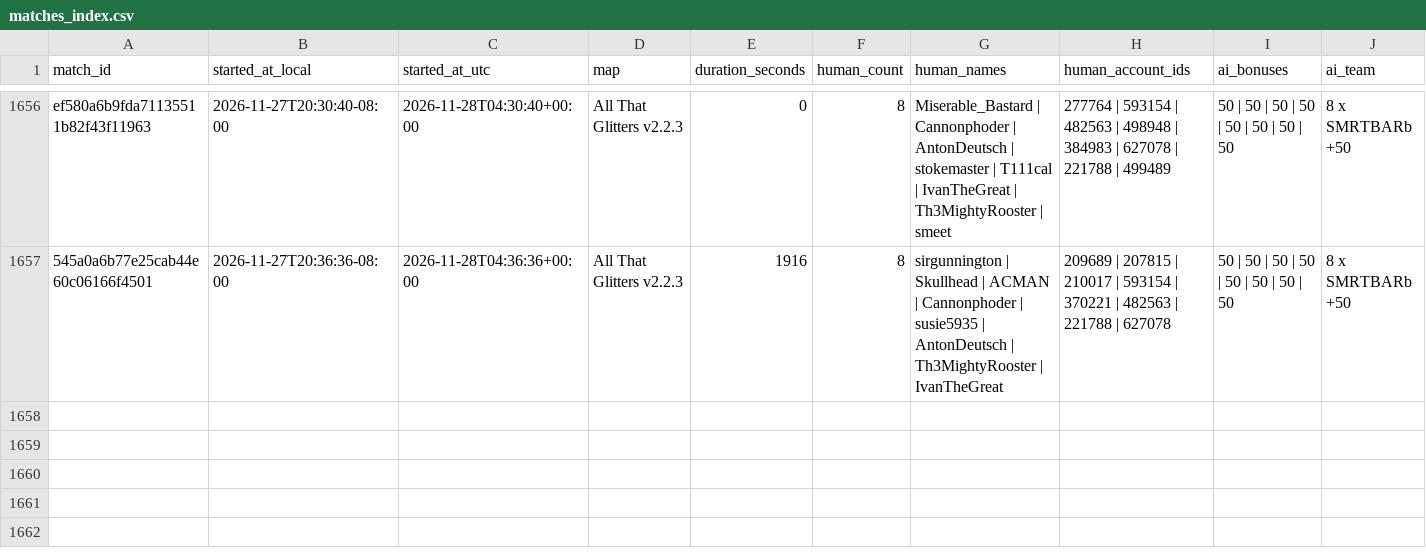
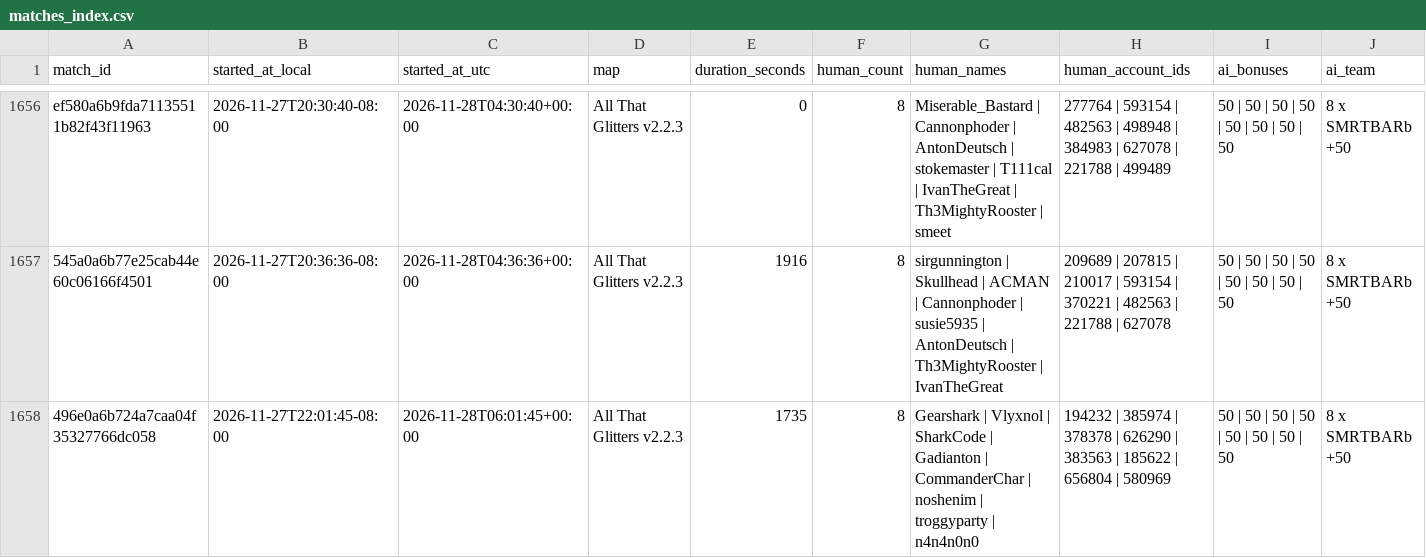
Before and after one commit to Barscrewl/BarbOS, a CSV file: data/matches_index.csv, drawn as a sheet; only a part is shown, gaps mark what is left out; rows hold the shown columns only; the diff names each change by its address in the sheet, - before the commit and + after, or states it on an @@ line.

```diff
--- a/data/matches_index.csv
+++ b/data/matches_index.csv
+row 1658: 496e0a6b724a7caa04f35327766dc058 | 2026-11-27T22:01:45-08:00 | 2026-11-28T06:01:45+00:00 | All That Glitters v2.2.3 | 1735 | 8 | Gearshark | Vlyxnol | SharkCode | Gadianton | CommanderChar | noshenim | troggyparty | n4n4n0n0 | 194232 | 385974 | 378378 | 626290 | 383563 | 185622 | 656804 | 580969 | 50 | 50 | 50 | 50 | 50 | 50 | 50 | 50 | 8 x SMRTBARb +50
```
Also changed, not shown: public/fixed_seed/matches.csv, public/matches.csv, 15 other files.
